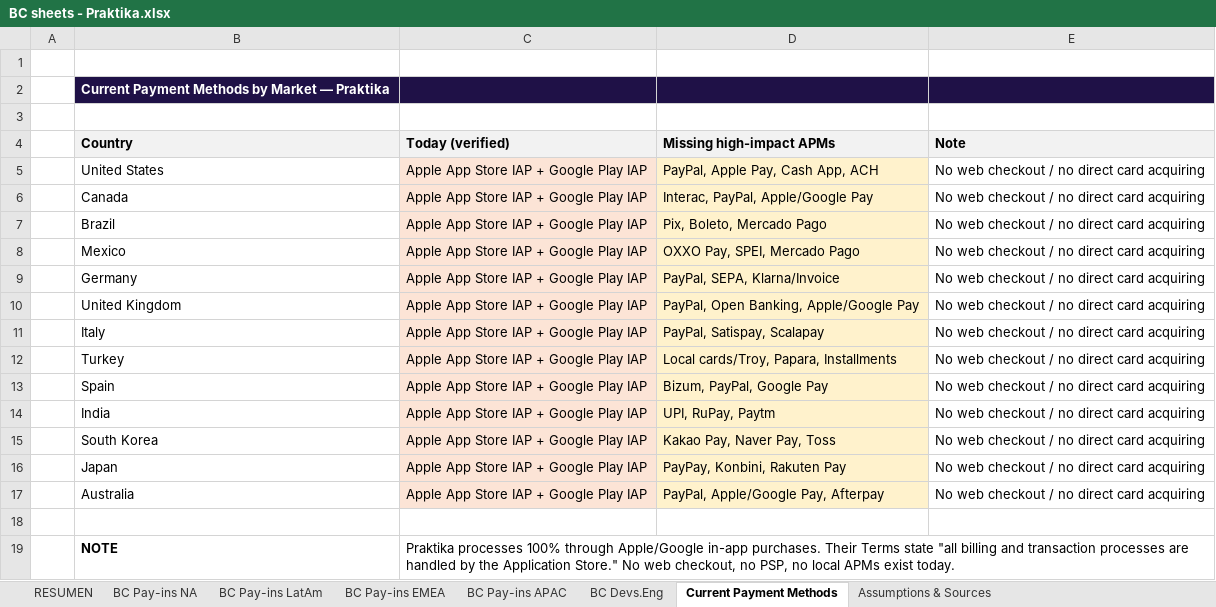
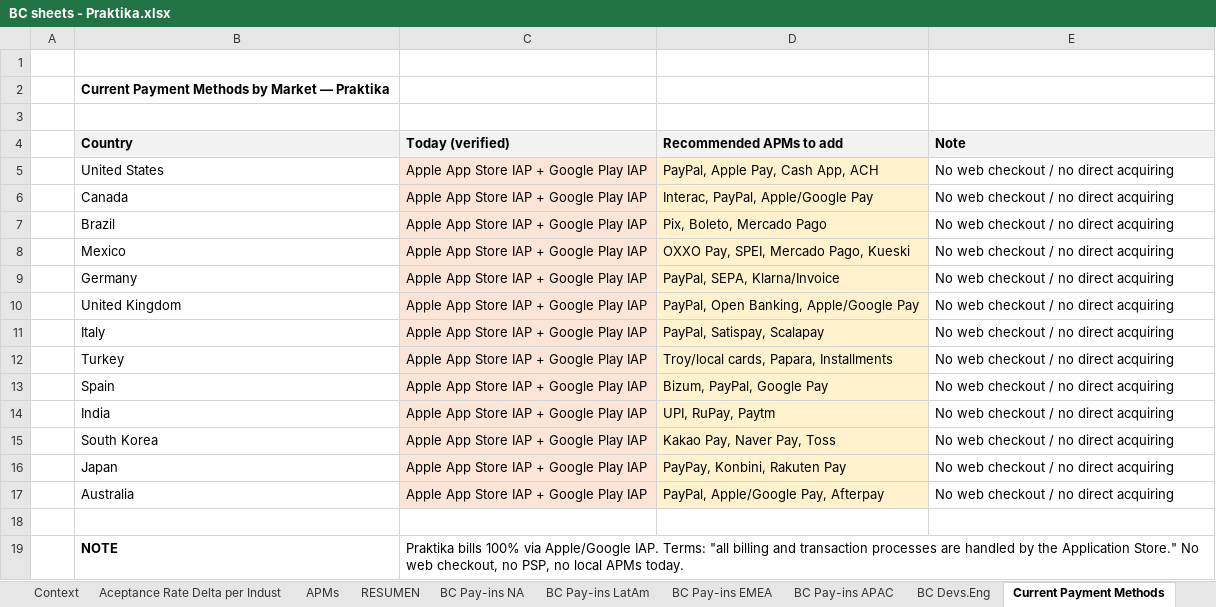
Before and after one commit to germantatism/German-GTM-Coding, an Excel workbook: Business Cases/BC sheets - Praktika.xlsx, sheet Current Payment Methods, drawn as a sheet; values as stored, in another font and other column widths than the file's, no borders; the diff names each change by its address in the sheet, - before the commit and + after, or states it on an @@ line.

```diff
--- a/Business Cases/BC sheets - Praktika.xlsx (sheet Current Payment Methods)
+++ b/Business Cases/BC sheets - Praktika.xlsx (sheet Current Payment Methods)
-sheet tab: Assumptions & Sources
+sheet tab: Context
+sheet tab: Aceptance Rate Delta per Indust
+sheet tab: APMs
-B2:E2 fill: #1F1147
+B2:E2 fill: none
-B2 text colour: #FFFFFF
+B2 text colour: black
-D4: Missing high-impact APMs
+D4: Recommended APMs to add
-E5:E17 (Note): No web checkout / no direct card acquiring
+E5:E17 (Note): No web checkout / no direct acquiring
-D8 (Recommended APMs to add): OXXO Pay, SPEI, Mercado Pago
+D8 (Recommended APMs to add): OXXO Pay, SPEI, Mercado Pago, Kueski
-D12 (Recommended APMs to add): Local cards/Troy, Papara, Installments
+D12 (Recommended APMs to add): Troy/local cards, Papara, Installments
-C19 (Today (verified)): Praktika processes 100% through Apple/Google in-app purchases. Their Terms state "all billing and transaction processes are handled by the Application Store." No web checkout, no PSP, no local APMs exist today.
+C19 (Today (verified)): Praktika bills 100% via Apple/Google IAP. Terms: "all billing and transaction processes are handled by the Application Store." No web checkout, no PSP, no local APMs today.
```
Also changed, not shown: sheet BC Pay-ins EMEA, sheet BC Pay-ins APAC, sheet BC Devs.Eng, sheet BC Pay-ins LatAm, sheet BC Pay-ins NA, sheet RESUMEN.
